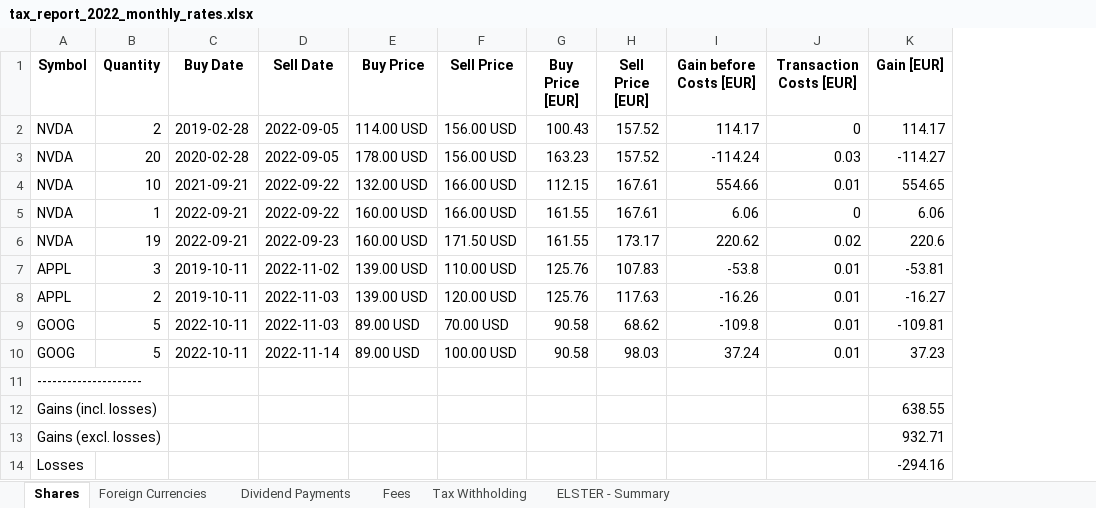
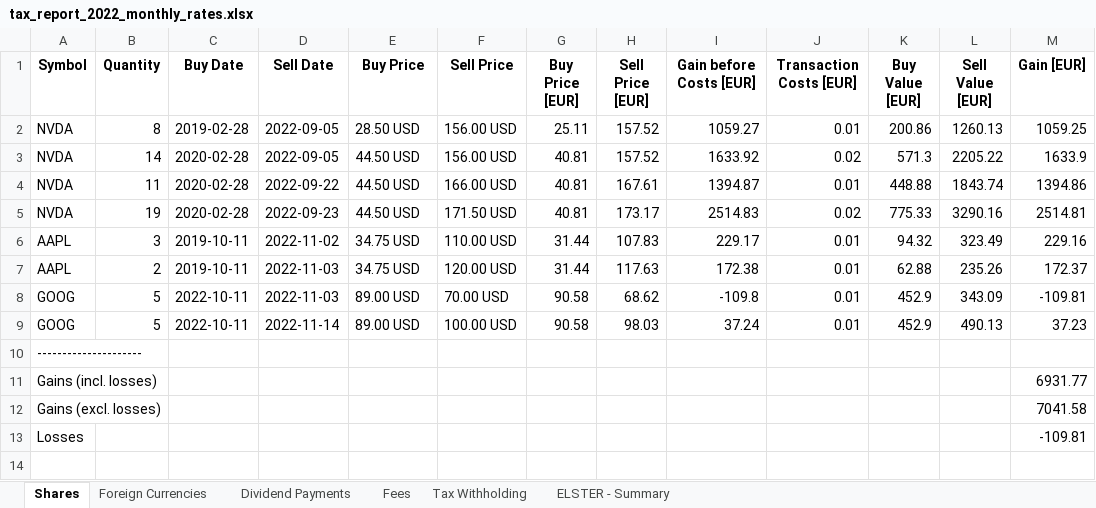
Before and after one commit to stadlmax/pyFIFOtax, an Excel workbook: example/tax_report_2022_monthly_rates.xlsx, sheet Shares, drawn as a sheet; values as stored, in another font and other column widths than the file's, no borders; removed rows and columns are numbered as before the commit, all else as after; the diff names each change by its address in the sheet, - before the commit and + after, or states it on an @@ line.

Commit message:
update test and example files (APPL should always have been AAPL)

```diff
--- a/example/tax_report_2022_monthly_rates.xlsx (sheet Shares)
+++ b/example/tax_report_2022_monthly_rates.xlsx (sheet Shares)
+column K (Buy Value [EUR]), rows 2-9: 200.86 | 571.3 | 448.88 | 775.33 | 94.32 | 62.88 | 452.9 | 452.9
+column L (Sell Value [EUR]), rows 2-9: 1260.13 | 2205.22 | 1843.74 | 3290.16 | 323.49 | 235.26 | 343.09 | 490.13
-B2 (Quantity): 2
+B2 (Quantity): 8
-E2 (Buy Price): 114.00 USD
+E2 (Buy Price): 28.50 USD
-G2 (Buy Price [EUR]): 100.43
+G2 (Buy Price [EUR]): 25.11
-I2 (Gain before Costs [EUR]): 114.17
+I2 (Gain before Costs [EUR]): 1059.27
-J2 (Transaction Costs [EUR]): 0
+J2 (Transaction Costs [EUR]): 0.01
-M2 (Gain [EUR]): 114.17
+M2 (Gain [EUR]): 1059.25
-B3 (Quantity): 20
+B3 (Quantity): 14
-E3 (Buy Price): 178.00 USD
+E3 (Buy Price): 44.50 USD
-G3 (Buy Price [EUR]): 163.23
+G3 (Buy Price [EUR]): 40.81
-I3 (Gain before Costs [EUR]): -114.24
+I3 (Gain before Costs [EUR]): 1633.92
-J3 (Transaction Costs [EUR]): 0.03
+J3 (Transaction Costs [EUR]): 0.02
-M3 (Gain [EUR]): -114.27
+M3 (Gain [EUR]): 1633.9
-B4 (Quantity): 10
+B4 (Quantity): 11
-C4 (Buy Date): 2021-09-21
+C4 (Buy Date): 2020-02-28
-E4 (Buy Price): 132.00 USD
+E4 (Buy Price): 44.50 USD
-G4 (Buy Price [EUR]): 112.15
+G4 (Buy Price [EUR]): 40.81
-I4 (Gain before Costs [EUR]): 554.66
+I4 (Gain before Costs [EUR]): 1394.87
-M4 (Gain [EUR]): 554.65
+M4 (Gain [EUR]): 1394.86
-row 5: NVDA | 1 | 2022-09-21 | 2022-09-22 | 160.00 USD | 166.00 USD | 161.55 | 167.61 | 6.06 | 0 | 6.06
-C5 (Buy Date): 2022-09-21
+C5 (Buy Date): 2020-02-28
-E5 (Buy Price): 160.00 USD
+E5 (Buy Price): 44.50 USD
-G5 (Buy Price [EUR]): 161.55
+G5 (Buy Price [EUR]): 40.81
-I5 (Gain before Costs [EUR]): 220.62
+I5 (Gain before Costs [EUR]): 2514.83
-M5 (Gain [EUR]): 220.6
+M5 (Gain [EUR]): 2514.81
-A6:A7 (Symbol): APPL
+A6:A7 (Symbol): AAPL
-E6:E7 (Buy Price): 139.00 USD
+E6:E7 (Buy Price): 34.75 USD
-G6:G7 (Buy Price [EUR]): 125.76
+G6:G7 (Buy Price [EUR]): 31.44
-I6 (Gain before Costs [EUR]): -53.8
+I6 (Gain before Costs [EUR]): 229.17
-M6 (Gain [EUR]): -53.81
+M6 (Gain [EUR]): 229.16
-I7 (Gain before Costs [EUR]): -16.26
+I7 (Gain before Costs [EUR]): 172.38
-M7 (Gain [EUR]): -16.27
+M7 (Gain [EUR]): 172.37
-M11 (Gain [EUR]): 638.55
+M11 (Gain [EUR]): 6931.77
-M12 (Gain [EUR]): 932.71
+M12 (Gain [EUR]): 7041.58
-M13 (Gain [EUR]): -294.16
+M13 (Gain [EUR]): -109.81
```
Also changed, not shown: sheet ELSTER - Summary, sheet Foreign Currencies, sheet Tax Withholding, sheet Dividend Payments, example/awv_report_2023.xlsx, example/awv_report_2024.xlsx, 11 other files.
